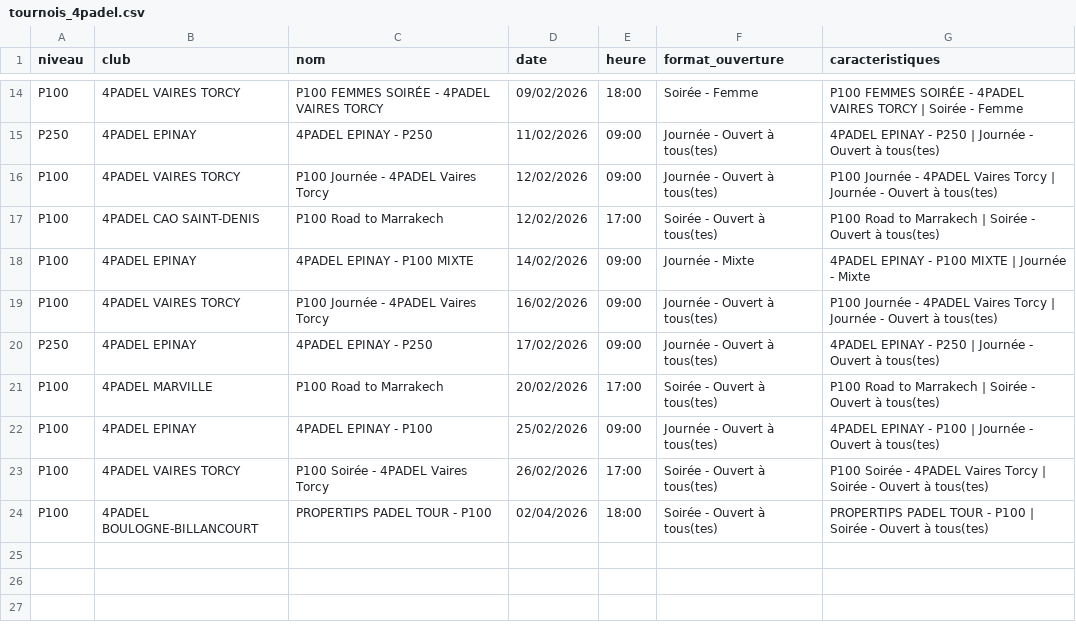
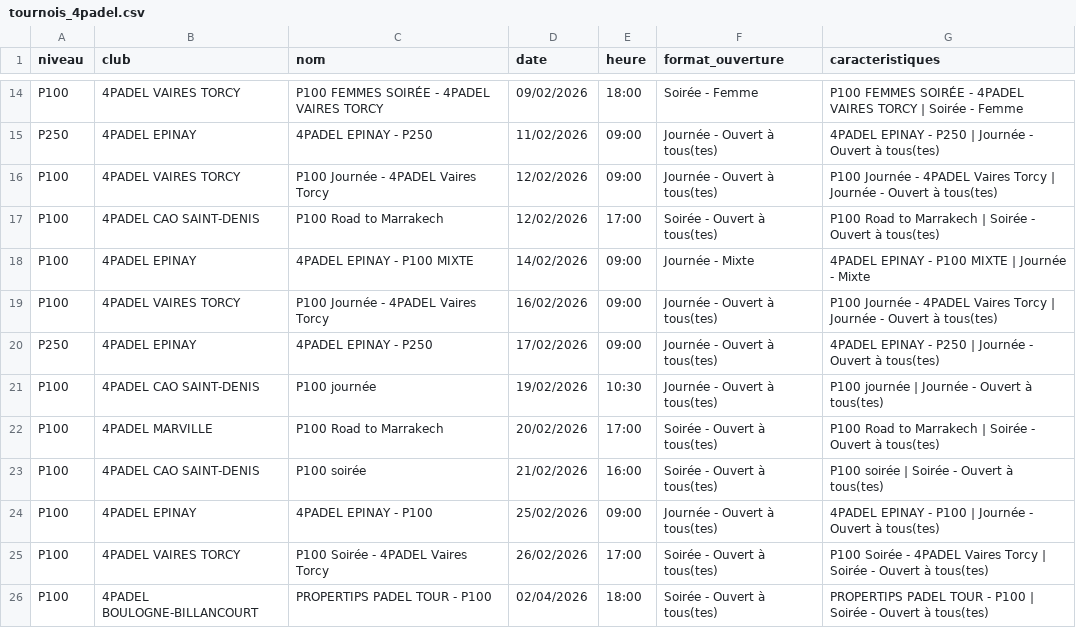
Before and after one commit to TheBigLouloup/Padel, a CSV file: tournois_4padel.csv, drawn as a sheet; only a part is shown, gaps mark what is left out; the diff names each change by its address in the sheet, - before the commit and + after, or states it on an @@ line.

```diff
--- a/tournois_4padel.csv
+++ b/tournois_4padel.csv
+row 21: P100 | 4PADEL CAO SAINT-DENIS | P100 journée | 19/02/2026 | 10:30 | Journée - Ouvert à tous(tes) | P100 journée | Journée - Ouvert à tous(tes)
+row 23: P100 | 4PADEL CAO SAINT-DENIS | P100 soirée | 21/02/2026 | 16:00 | Soirée - Ouvert à tous(tes) | P100 soirée | Soirée - Ouvert à tous(tes)
```
Also changed, not shown: 1 other file.
